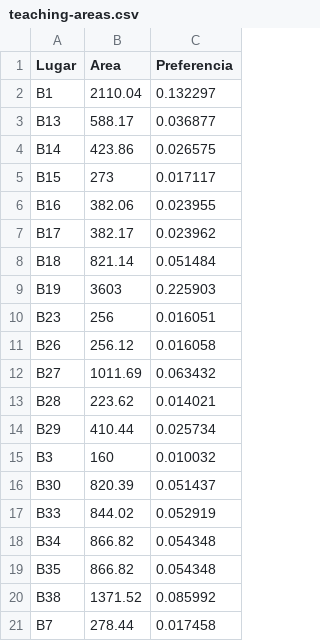
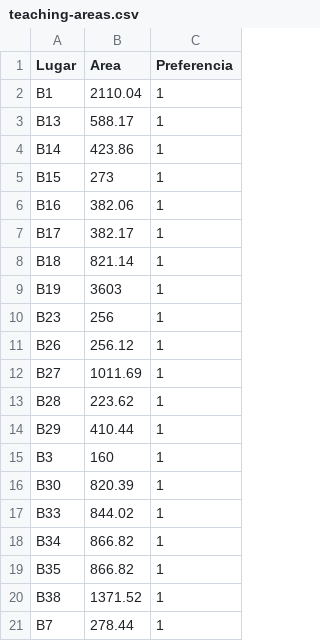
Before and after one commit to dromero1/University-Dynamics-ABMS, a CSV file: universityDynamicsABMS/data/databases/teaching-areas.csv, drawn as a sheet.

```diff
--- a/universityDynamicsABMS/data/databases/teaching-areas.csv
+++ b/universityDynamicsABMS/data/databases/teaching-areas.csv
@@ -1,21 +1,21 @@
 Lugar;Area;Preferencia
-B1;2110.04;0.132297
-B13;588.17;0.036877
-B14;423.86;0.026575
-B15;273;0.017117
-B16;382.06;0.023955
-B17;382.17;0.023962
-B18;821.14;0.051484
-B19;3603;0.225903
-B23;256;0.016051
-B26;256.12;0.016058
-B27;1011.69;0.063432
-B28;223.62;0.014021
-B29;410.44;0.025734
-B3;160;0.010032
-B30;820.39;0.051437
-B33;844.02;0.052919
-B34;866.82;0.054348
-B35;866.82;0.054348
-B38;1371.52;0.085992
-B7;278.44;0.017458
+B1;2110.04;1
+B13;588.17;1
+B14;423.86;1
+B15;273;1
+B16;382.06;1
+B17;382.17;1
+B18;821.14;1
+B19;3603;1
+B23;256;1
+B26;256.12;1
+B27;1011.69;1
+B28;223.62;1
+B29;410.44;1
+B3;160;1
+B30;820.39;1
+B33;844.02;1
+B34;866.82;1
+B35;866.82;1
+B38;1371.52;1
+B7;278.44;1
```
Also changed, not shown: universityDynamicsABMS/data/databases/shared-areas.csv, 32 other files.
